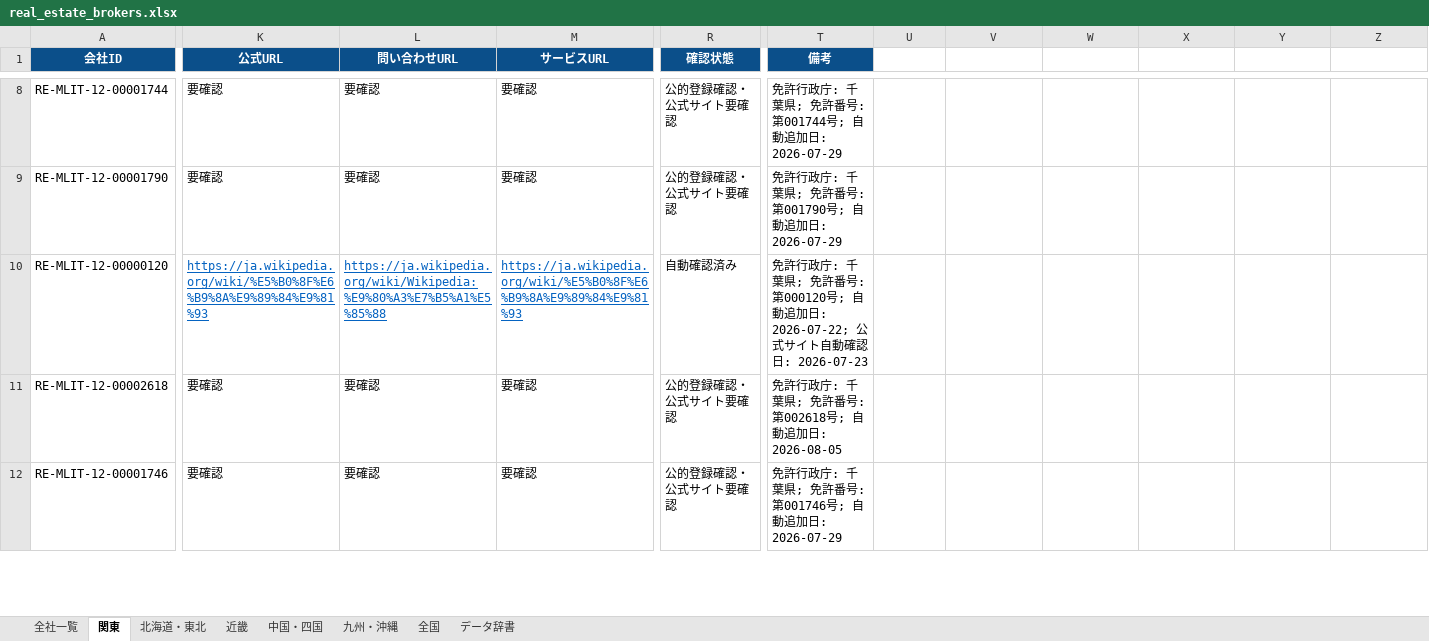
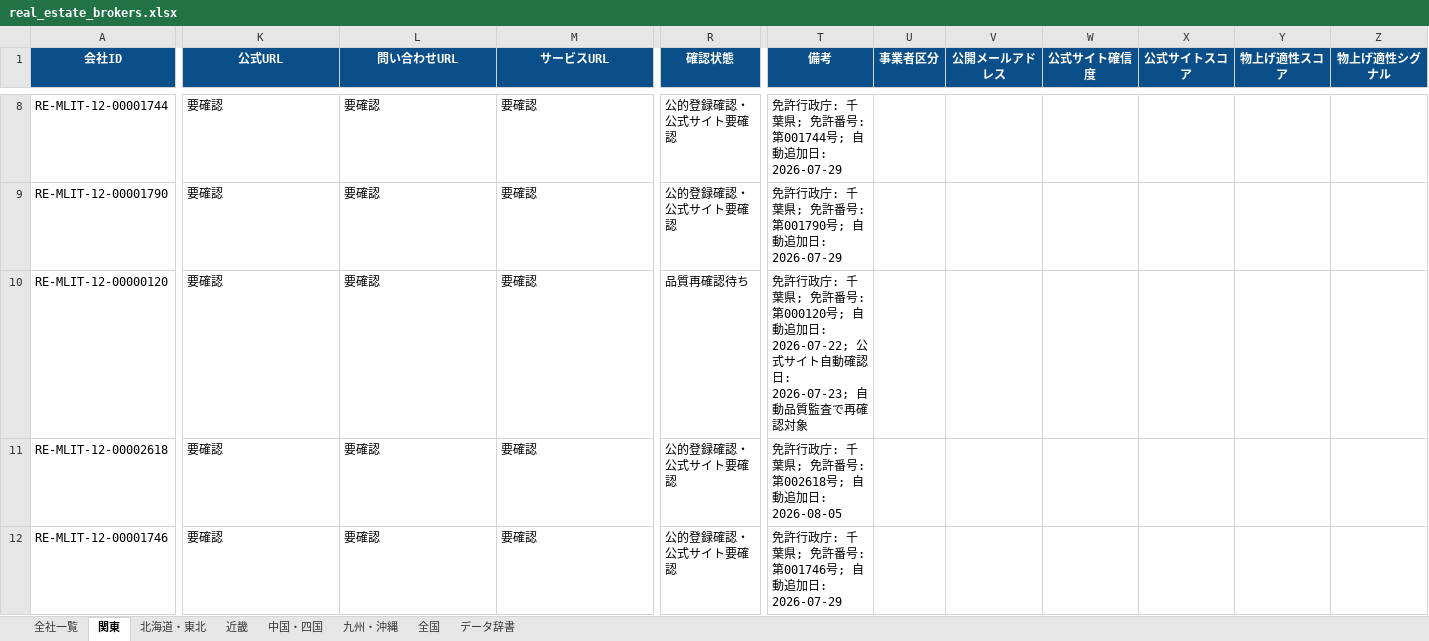
Before and after one commit to univcorp2-ctrl/japan-real-estate-broker-database, an Excel workbook: database/real_estate_brokers.xlsx, sheet 関東, drawn as a sheet; only a part is shown, gaps mark what is left out; values as stored, in another font and other column widths than the file's, no borders; table styles not drawn; the diff covers the shown part only; the diff names each change by its address in the sheet, - before the commit and + after, or states it on an @@ line.

```diff
--- a/database/real_estate_brokers.xlsx (sheet 関東)
+++ b/database/real_estate_brokers.xlsx (sheet 関東)
-U1: (empty)
+U1: 事業者区分
-U1:Z1 fill: none
+U1:Z1 fill: #0B4F8A
-V1: (empty)
+V1: 公開メールアドレス
-W1: (empty)
+W1: 公式サイト確信度
-X1: (empty)
+X1: 公式サイトスコア
-Y1: (empty)
+Y1: 物上げ適性スコア
-Z1: (empty)
+Z1: 物上げ適性シグナル
-K10 (公式URL): https://ja.wikipedia.org/wiki/%E5%B0%8F%E6%B9%8A%E9%89%84%E9%81%93
+K10 (公式URL): 要確認
@@ K10:M10 underline: on → off, text colour: #0563C1 → black @@
-L10 (問い合わせURL): https://ja.wikipedia.org/wiki/Wikipedia:%E9%80%A3%E7%B5%A1%E5%85%88
+L10 (問い合わせURL): 要確認
-M10 (サービスURL): https://ja.wikipedia.org/wiki/%E5%B0%8F%E6%B9%8A%E9%89%84%E9%81%93
+M10 (サービスURL): 要確認
-R10 (確認状態): 自動確認済み
+R10 (確認状態): 品質再確認待ち
-T10 (備考): …確認日: 2026-07-23
+T10 (備考): …確認日: 2026-07-23; 自動品質監査で再確認対象
```
Also changed, not shown: 10 added rows, 14 edited cells and cell formats elsewhere in this sheet, sheet 全社一覧, sheet データ辞書, sheet 近畿, sheet 中国・四国, sheet 北海道・東北, sheet 九州・沖縄, 1 more sheet, 9 other files.
